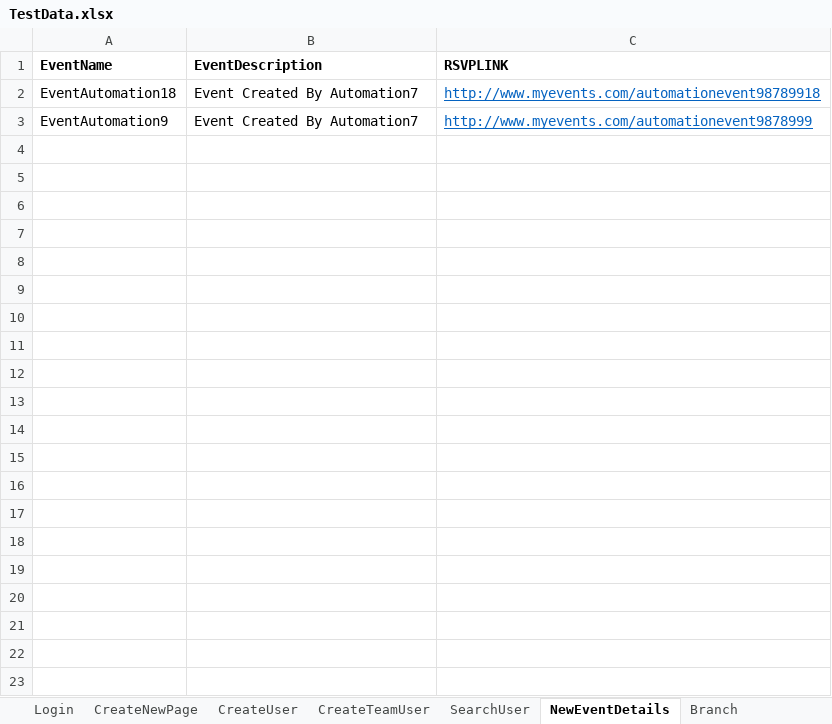
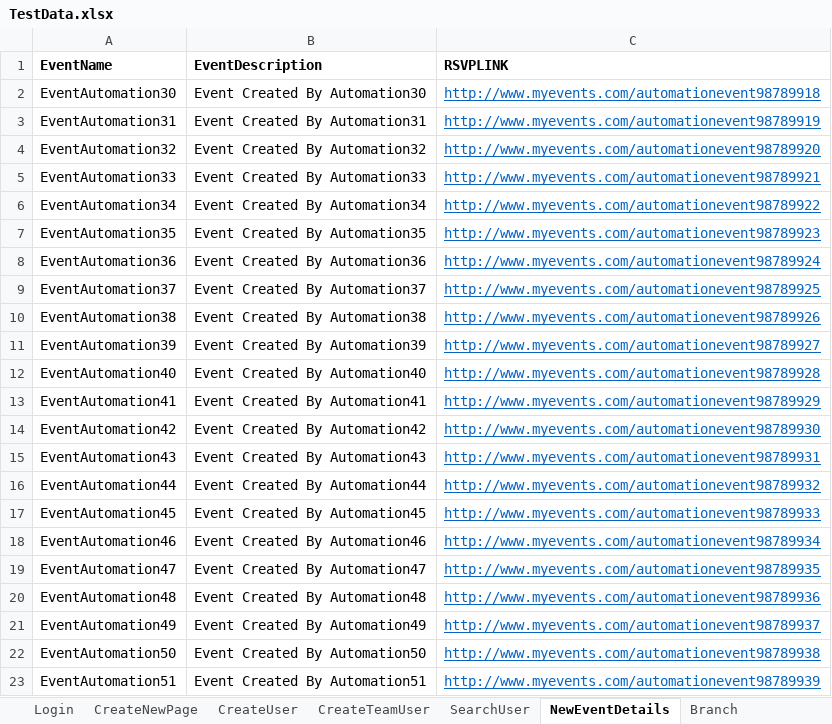
Before and after one commit to soni691/Veriday-Automation-Framework, an Excel workbook: source/TestData.xlsx, sheet NewEventDetails, drawn as a sheet; values as stored, in another font and other column widths than the file's, no borders; addresses are those after the commit; the diff names each change by its address in the sheet, - before the commit and + after, or states it on an @@ line.

```diff
--- a/source/TestData.xlsx (sheet NewEventDetails)
+++ b/source/TestData.xlsx (sheet NewEventDetails)
-A2 (EventName): EventAutomation18
+A2 (EventName): EventAutomation30
-B2 (EventDescription): Event Created By Automation7
+B2 (EventDescription): Event Created By Automation30
+row 3: EventAutomation31 | Event Created By Automation31 | http://www.myevents.com/automationevent98789919
+row 4: EventAutomation32 | Event Created By Automation32 | http://www.myevents.com/automationevent98789920
+row 5: EventAutomation33 | Event Created By Automation33 | http://www.myevents.com/automationevent98789921
+row 6: EventAutomation34 | Event Created By Automation34 | http://www.myevents.com/automationevent98789922
+row 7: EventAutomation35 | Event Created By Automation35 | http://www.myevents.com/automationevent98789923
+row 8: EventAutomation36 | Event Created By Automation36 | http://www.myevents.com/automationevent98789924
+row 9: EventAutomation37 | Event Created By Automation37 | http://www.myevents.com/automationevent98789925
+row 10: EventAutomation38 | Event Created By Automation38 | http://www.myevents.com/automationevent98789926
-A11 (EventName): EventAutomation9
+A11 (EventName): EventAutomation39
-B11 (EventDescription): Event Created By Automation7
+B11 (EventDescription): Event Created By Automation39
-C11 (RSVPLINK): http://www.myevents.com/automationevent9878999
+C11 (RSVPLINK): http://www.myevents.com/automationevent98789927
+row 12: EventAutomation40 | Event Created By Automation40 | http://www.myevents.com/automationevent98789928
+row 13: EventAutomation41 | Event Created By Automation41 | http://www.myevents.com/automationevent98789929
+row 14: EventAutomation42 | Event Created By Automation42 | http://www.myevents.com/automationevent98789930
+row 15: EventAutomation43 | Event Created By Automation43 | http://www.myevents.com/automationevent98789931
+row 16: EventAutomation44 | Event Created By Automation44 | http://www.myevents.com/automationevent98789932
+row 17: EventAutomation45 | Event Created By Automation45 | http://www.myevents.com/automationevent98789933
+row 18: EventAutomation46 | Event Created By Automation46 | http://www.myevents.com/automationevent98789934
+row 19: EventAutomation47 | Event Created By Automation47 | http://www.myevents.com/automationevent98789935
+row 20: EventAutomation48 | Event Created By Automation48 | http://www.myevents.com/automationevent98789936
+row 21: EventAutomation49 | Event Created By Automation49 | http://www.myevents.com/automationevent98789937
+row 22: EventAutomation50 | Event Created By Automation50 | http://www.myevents.com/automationevent98789938
+row 23: EventAutomation51 | Event Created By Automation51 | http://www.myevents.com/automationevent98789939
```
Also changed, not shown: sheet CreateTeamUser, sheet CreateUser, 21 other files.
